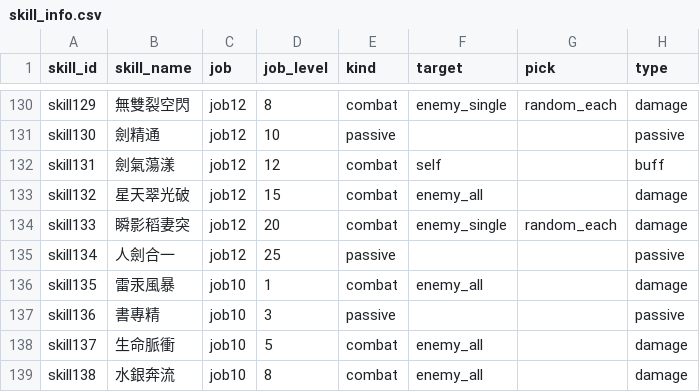
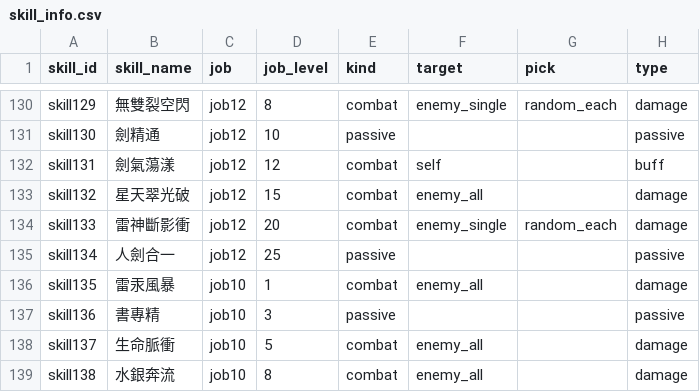
Before and after one commit to minruuwu/bigadventure, a CSV file: assets/data/skill_info.csv, drawn as a sheet; only a part is shown, gaps mark what is left out; the diff names each change by its address in the sheet, - before the commit and + after, or states it on an @@ line.

Commit message:
Update skill_info.csv

```diff
--- a/assets/data/skill_info.csv
+++ b/assets/data/skill_info.csv
-B134 (skill_name): 瞬影稻妻突
+B134 (skill_name): 雷神斷影衝
```
